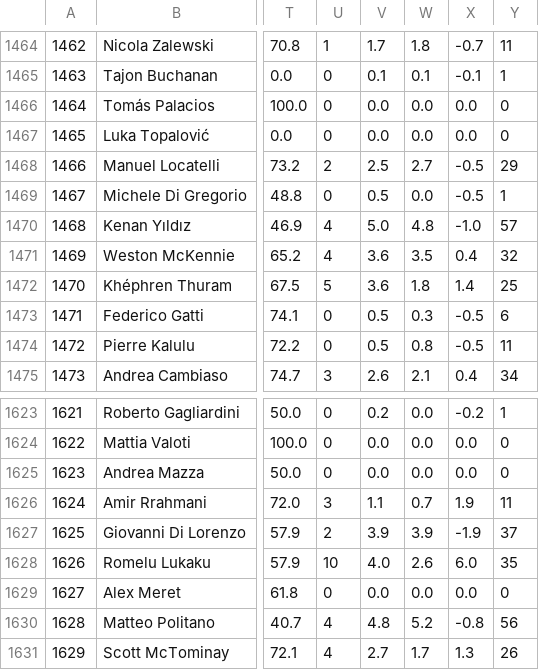
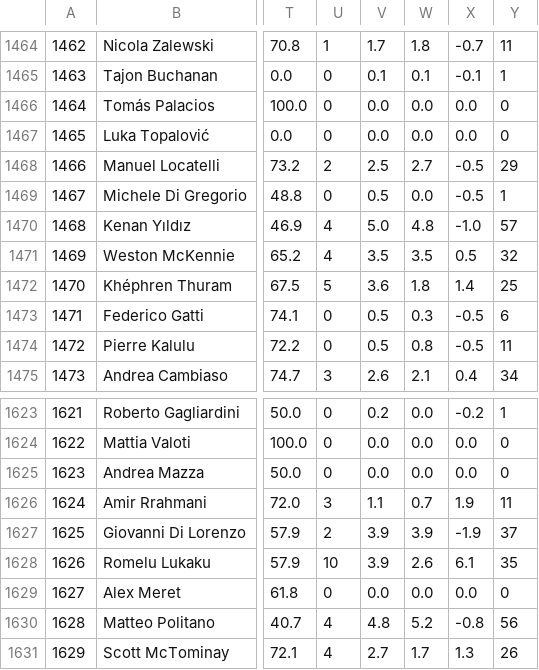
Before and after one commit to TuanPhanDB/football_analyze, a CSV file: stats_info/passing_stats.csv, drawn as a sheet; only a part is shown, gaps mark what is left out; the diff names each change by its address in the sheet, - before the commit and + after, or states it on an @@ line.

```diff
--- a/stats_info/passing_stats.csv
+++ b/stats_info/passing_stats.csv
-V1471: 3.6
+V1471: 3.5
-X1471: 0.4
+X1471: 0.5
-V1628: 4.0
+V1628: 3.9
-X1628: 6.0
+X1628: 6.1
```
Also changed, not shown: league_standings/Serie_A_standing.csv, stats_info/shooting_stats.csv, 1 other file.
